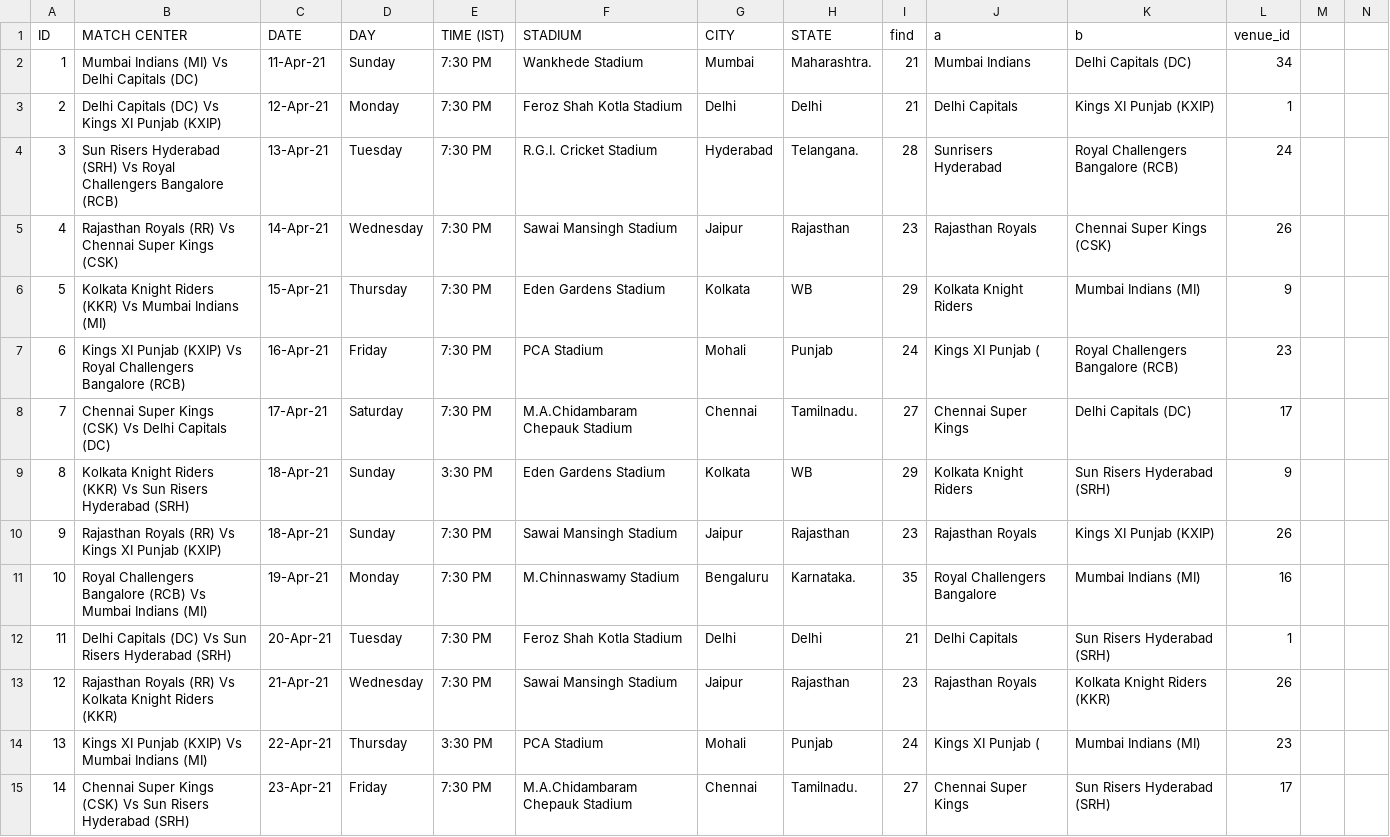
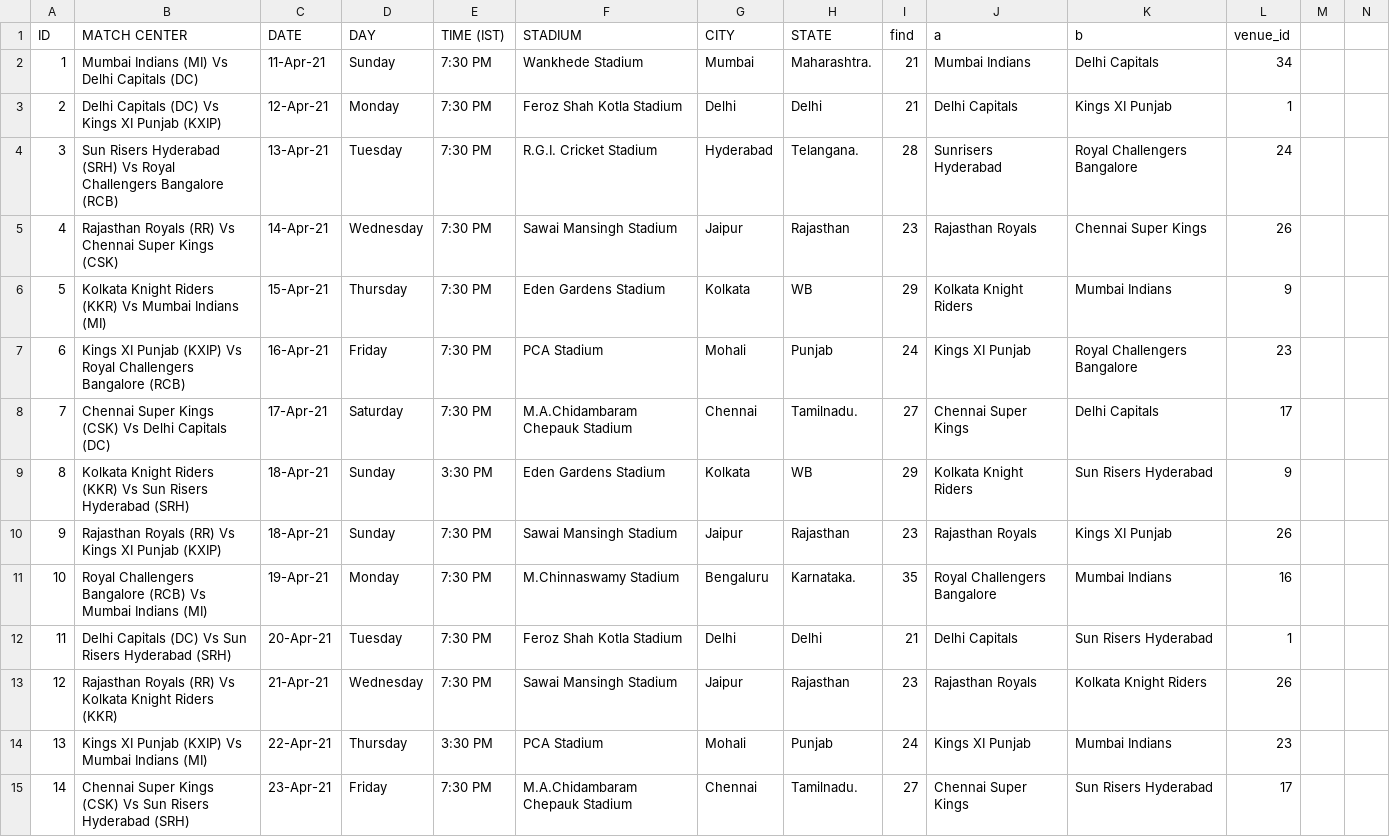
Before and after one commit to arpitsolanki/IPL-Preciction-Engine, a CSV file: IPL_2021_Timetable.csv, drawn as a sheet; only a part is shown; the diff covers the shown part only.

Commit message:
Add files via upload

```diff
--- a/IPL_2021_Timetable.csv
+++ b/IPL_2021_Timetable.csv
@@ -2,14 +2,14 @@ ID,MATCH CENTER,DATE,DAY,TIME (IST),STADIUM,CITY,STATE,find,a,b,venue_id
-1,Mumbai Indians (MI) Vs Delhi Capitals (DC),11-Apr-21,Sunday,7:30 PM,Wankhede Stadium,Mumbai,Maharashtra.,21,Mumbai Indians,Delhi Capitals (DC),34
-2,Delhi Capitals (DC) Vs Kings XI Punjab (KXIP),12-Apr-21,Monday,7:30 PM,Feroz Shah Kotla Stadium,Delhi,Delhi,21,Delhi Capitals,Kings XI Punjab (KXIP),1
-3,Sun Risers Hyderabad (SRH) Vs Royal Challengers Bangalore (RCB),13-Apr-21,Tuesday,7:30 PM,R.G.I. Cricket Stadium,Hyderabad,Telangana.,28,Sunrisers Hyderabad ,Royal Challengers Bangalore (RCB),24
-4,Rajasthan Royals (RR) Vs Chennai Super Kings (CSK),14-Apr-21,Wednesday,7:30 PM,Sawai Mansingh Stadium,Jaipur,Rajasthan,23,Rajasthan Royals,Chennai Super Kings (CSK),26
-5,Kolkata Knight Riders (KKR) Vs Mumbai Indians (MI),15-Apr-21,Thursday,7:30 PM,Eden Gardens Stadium,Kolkata,WB,29,Kolkata Knight Riders ,Mumbai Indians (MI),9
-6,Kings XI Punjab (KXIP) Vs Royal Challengers Bangalore (RCB),16-Apr-21,Friday,7:30 PM,PCA Stadium ,Mohali,Punjab,24,Kings XI Punjab (,Royal Challengers Bangalore (RCB),23
-7,Chennai Super Kings (CSK) Vs Delhi Capitals (DC),17-Apr-21,Saturday,7:30 PM,M.A.Chidambaram Chepauk Stadium,Chennai,Tamilnadu.,27,Chennai Super Kings ,Delhi Capitals (DC),17
-8,Kolkata Knight Riders (KKR) Vs Sun Risers Hyderabad (SRH),18-Apr-21,Sunday,3:30 PM,Eden Gardens Stadium,Kolkata,WB,29,Kolkata Knight Riders ,Sun Risers Hyderabad (SRH),9
-9,Rajasthan Royals (RR) Vs Kings XI Punjab (KXIP),18-Apr-21,Sunday,7:30 PM,Sawai Mansingh Stadium,Jaipur,Rajasthan,23,Rajasthan Royals,Kings XI Punjab (KXIP),26
-10,Royal Challengers Bangalore (RCB) Vs Mumbai Indians (MI),19-Apr-21,Monday,7:30 PM,M.Chinnaswamy Stadium,Bengaluru,Karnataka.,35,Royal Challengers Bangalore ,Mumbai Indians (MI),16
-11,Delhi Capitals (DC) Vs Sun Risers Hyderabad (SRH),20-Apr-21,Tuesday,7:30 PM,Feroz Shah Kotla Stadium,Delhi,Delhi,21,Delhi Capitals,Sun Risers Hyderabad (SRH),1
-12,Rajasthan Royals (RR) Vs Kolkata Knight Riders (KKR),21-Apr-21,Wednesday,7:30 PM,Sawai Mansingh Stadium,Jaipur,Rajasthan,23,Rajasthan Royals,Kolkata Knight Riders (KKR),26
-13,Kings XI Punjab (KXIP) Vs Mumbai Indians (MI),22-Apr-21,Thursday,3:30 PM,PCA Stadium ,Mohali,Punjab,24,Kings XI Punjab (,Mumbai Indians (MI),23
-14,Chennai Super Kings (CSK) Vs Sun Risers Hyderabad (SRH),23-Apr-21,Friday,7:30 PM,M.A.Chidambaram Chepauk Stadium,Chennai,Tamilnadu.,27,Chennai Super Kings ,Sun Risers Hyderabad (SRH),17
+1,Mumbai Indians (MI) Vs Delhi Capitals (DC),11-Apr-21,Sunday,7:30 PM,Wankhede Stadium,Mumbai,Maharashtra.,21,Mumbai Indians,Delhi Capitals,34,,
+2,Delhi Capitals (DC) Vs Kings XI Punjab (KXIP),12-Apr-21,Monday,7:30 PM,Feroz Shah Kotla Stadium,Delhi,Delhi,21,Delhi Capitals,Kings XI Punjab,1,,
+3,Sun Risers Hyderabad (SRH) Vs Royal Challengers Bangalore (RCB),13-Apr-21,Tuesday,7:30 PM,R.G.I. Cricket Stadium,Hyderabad,Telangana.,28,Sunrisers Hyderabad ,Royal Challengers Bangalore,24,,
+4,Rajasthan Royals (RR) Vs Chennai Super Kings (CSK),14-Apr-21,Wednesday,7:30 PM,Sawai Mansingh Stadium,Jaipur,Rajasthan,23,Rajasthan Royals,Chennai Super Kings,26,,
+5,Kolkata Knight Riders (KKR) Vs Mumbai Indians (MI),15-Apr-21,Thursday,7:30 PM,Eden Gardens Stadium,Kolkata,WB,29,Kolkata Knight Riders ,Mumbai Indians,9,,
+6,Kings XI Punjab (KXIP) Vs Royal Challengers Bangalore (RCB),16-Apr-21,Friday,7:30 PM,PCA Stadium ,Mohali,Punjab,24,Kings XI Punjab,Royal Challengers Bangalore,23,,
+7,Chennai Super Kings (CSK) Vs Delhi Capitals (DC),17-Apr-21,Saturday,7:30 PM,M.A.Chidambaram Chepauk Stadium,Chennai,Tamilnadu.,27,Chennai Super Kings ,Delhi Capitals,17,,
+8,Kolkata Knight Riders (KKR) Vs Sun Risers Hyderabad (SRH),18-Apr-21,Sunday,3:30 PM,Eden Gardens Stadium,Kolkata,WB,29,Kolkata Knight Riders ,Sun Risers Hyderabad,9,,
+9,Rajasthan Royals (RR) Vs Kings XI Punjab (KXIP),18-Apr-21,Sunday,7:30 PM,Sawai Mansingh Stadium,Jaipur,Rajasthan,23,Rajasthan Royals,Kings XI Punjab,26,,
+10,Royal Challengers Bangalore (RCB) Vs Mumbai Indians (MI),19-Apr-21,Monday,7:30 PM,M.Chinnaswamy Stadium,Bengaluru,Karnataka.,35,Royal Challengers Bangalore ,Mumbai Indians,16,,
+11,Delhi Capitals (DC) Vs Sun Risers Hyderabad (SRH),20-Apr-21,Tuesday,7:30 PM,Feroz Shah Kotla Stadium,Delhi,Delhi,21,Delhi Capitals,Sun Risers Hyderabad,1,,
+12,Rajasthan Royals (RR) Vs Kolkata Knight Riders (KKR),21-Apr-21,Wednesday,7:30 PM,Sawai Mansingh Stadium,Jaipur,Rajasthan,23,Rajasthan Royals,Kolkata Knight Riders,26,,
+13,Kings XI Punjab (KXIP) Vs Mumbai Indians (MI),22-Apr-21,Thursday,3:30 PM,PCA Stadium ,Mohali,Punjab,24,Kings XI Punjab,Mumbai Indians,23,,
+14,Chennai Super Kings (CSK) Vs Sun Risers Hyderabad (SRH),23-Apr-21,Friday,7:30 PM,M.A.Chidambaram Chepauk Stadium,Chennai,Tamilnadu.,27,Chennai Super Kings ,Sun Risers Hyderabad,17,,
```
Also changed, not shown: 48 edited cells elsewhere in this file.
